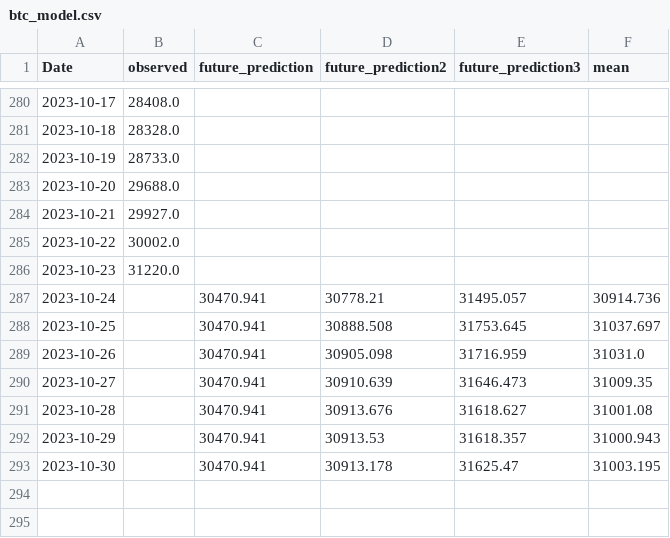
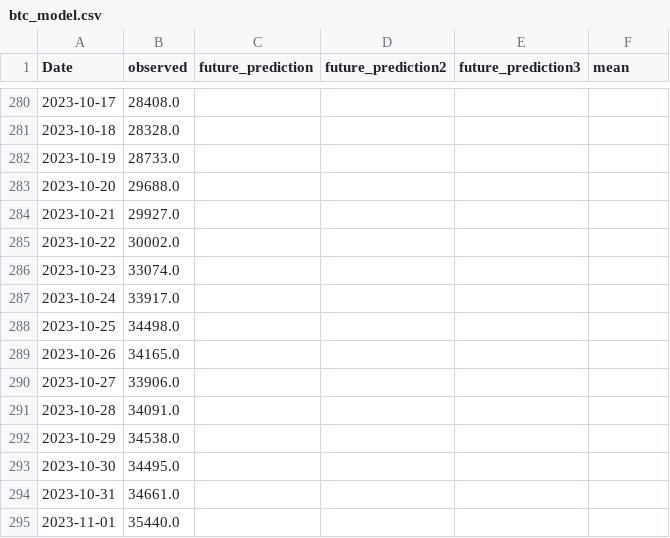
Before and after one commit to mtolan2023/crypto_forecast, a CSV file: output/btc_model.csv, drawn as a sheet; only a part is shown, gaps mark what is left out; the diff covers the shown part only.

```diff
--- a/output/btc_model.csv
+++ b/output/btc_model.csv
@@ -285,9 +285,11 @@ Date,observed,future_prediction,future_prediction2,future_prediction3,mean
 2023-10-22,30002.0,,,,
-2023-10-23,31220.0,,,,
-2023-10-24,,30470.941,30778.21,31495.057,30914.736
-2023-10-25,,30470.941,30888.508,31753.645,31037.697
-2023-10-26,,30470.941,30905.098,31716.959,31031.0
-2023-10-27,,30470.941,30910.639,31646.473,31009.35
-2023-10-28,,30470.941,30913.676,31618.627,31001.08
-2023-10-29,,30470.941,30913.53,31618.357,31000.943
-2023-10-30,,30470.941,30913.178,31625.47,31003.195
+2023-10-23,33074.0,,,,
+2023-10-24,33917.0,,,,
+2023-10-25,34498.0,,,,
+2023-10-26,34165.0,,,,
+2023-10-27,33906.0,,,,
+2023-10-28,34091.0,,,,
+2023-10-29,34538.0,,,,
+2023-10-30,34495.0,,,,
+2023-10-31,34661.0,,,,
+2023-11-01,35440.0,,,,
```
Also changed, not shown: 11 added rows elsewhere in this file, output/btc_lifetime.csv, output/eth_lifetime.csv, 24 other files.
